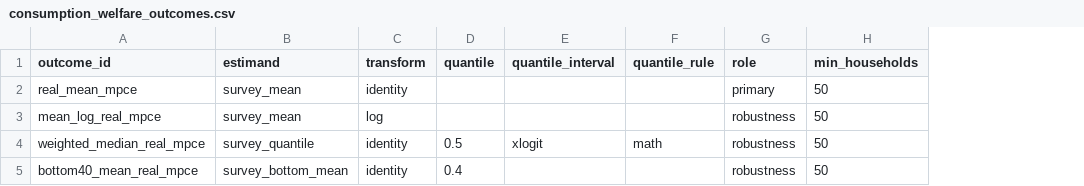
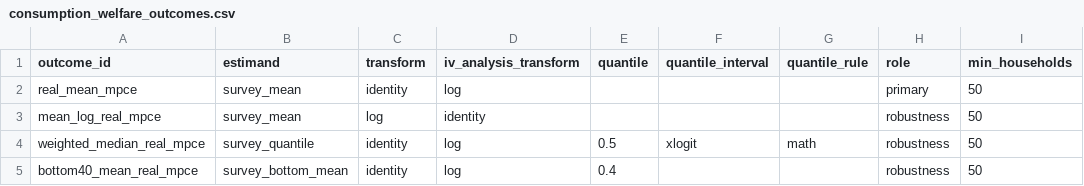
Before and after one commit to rishavbroy/emi-inequality-india, a CSV file: data/metadata/consumption_welfare_outcomes.csv, drawn as a sheet; only a part is shown; the diff names each change by its address in the sheet, - before the commit and + after, or states it on an @@ line.

Commit message:
refactor(consumption): generalize welfare robustness

```diff
--- a/data/metadata/consumption_welfare_outcomes.csv
+++ b/data/metadata/consumption_welfare_outcomes.csv
+column D (iv_analysis_transform), rows 2-5: log | identity | log | log
```
Also changed, not shown: data/metadata/checksums.csv, 5 other files.
